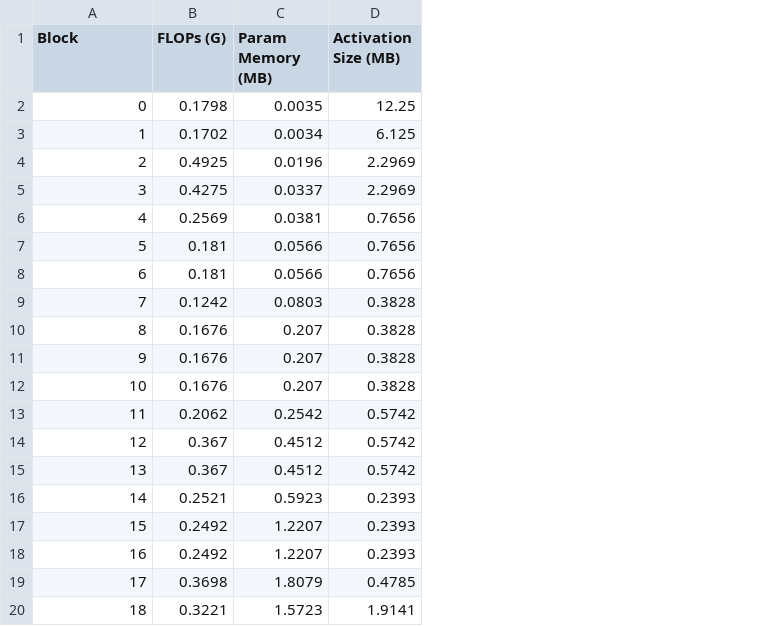
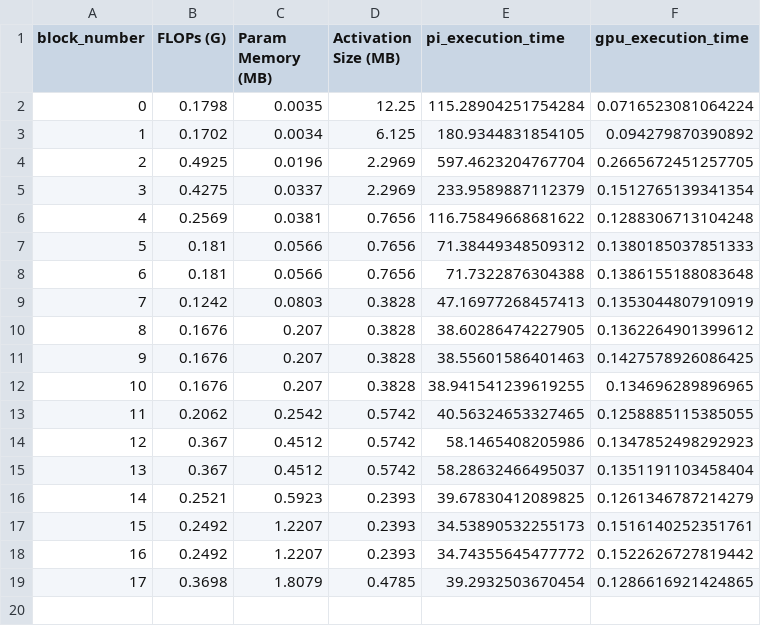
Before and after one commit to riwaj666/SplitRL_V1, a CSV file: data/model_csvs/mobilenetv2_block_metrics_batch8.csv, drawn as a sheet; removed rows and columns are numbered as before the commit, all else as after; the diff names each change by its address in the sheet, - before the commit and + after, or states it on an @@ line.

```diff
--- a/data/model_csvs/mobilenetv2_block_metrics_batch8.csv
+++ b/data/model_csvs/mobilenetv2_block_metrics_batch8.csv
+column E (pi_execution_time), rows 2-19: 115.28904251754284 | 180.9344831854105 | 597.4623204767704 | 233.9589887112379 | 116.75849668681622 | 71.38449348509312 | 71.7322876304388 | 47.16977268457413 | 38.60286474227905 | 38.55601586401463 | 38.941541239619255 | 40.56324653327465 | 58.1465408205986 | 58.28632466495037 | 39.67830412089825 | 34.53890532255173 | 34.74355645477772 | 39.2932503670454
+column F (gpu_execution_time), rows 2-19: 0.0716523081064224 | 0.094279870390892 | 0.2665672451257705 | 0.1512765139341354 | 0.1288306713104248 | 0.1380185037851333 | 0.1386155188083648 | 0.1353044807910919 | 0.1362264901399612 | 0.1427578926086425 | 0.134696289896965 | 0.1258885115385055 | 0.1347852498292923 | 0.1351191103458404 | 0.1261346787214279 | 0.1516140252351761 | 0.1522626727819442 | 0.1286616921424865
@@ column A (block_number) renumbered in row 1 @@
-row 20: 18 | 0.3221 | 1.5723 | 1.9141
```
Also changed, not shown: data/model_csvs/resnet50_block_metrics_batch8.csv, data/model_csvs/vgg16_block_metrics_batch8.csv, 15 other files.
